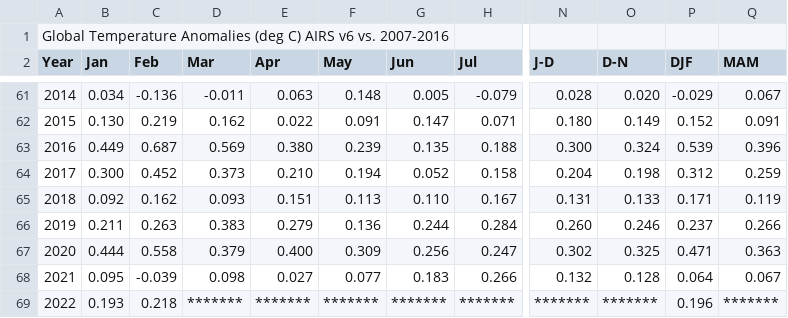
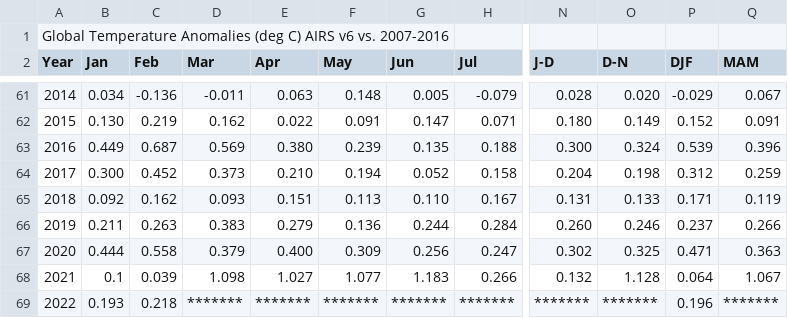
Before and after one commit to pedrodiasua/pedrodiasua.github.io, a CSV file: test.csv, drawn as a sheet; only a part is shown, gaps mark what is left out; the diff names each change by its address in the sheet, - before the commit and + after, or states it on an @@ line.

Commit message:
Update test.csv

```diff
--- a/test.csv
+++ b/test.csv
-B68 (Jan): 0.095
+B68 (Jan): 0.1
-C68 (Feb): -0.039
+C68 (Feb): 0.039
-D68 (Mar): 0.098
+D68 (Mar): 1.098
-E68 (Apr): 0.027
+E68 (Apr): 1.027
-F68 (May): 0.077
+F68 (May): 1.077
-G68 (Jun): 0.183
+G68 (Jun): 1.183
-O68 (D-N): 0.128
+O68 (D-N): 1.128
-Q68 (MAM): 0.067
+Q68 (MAM): 1.067
```
